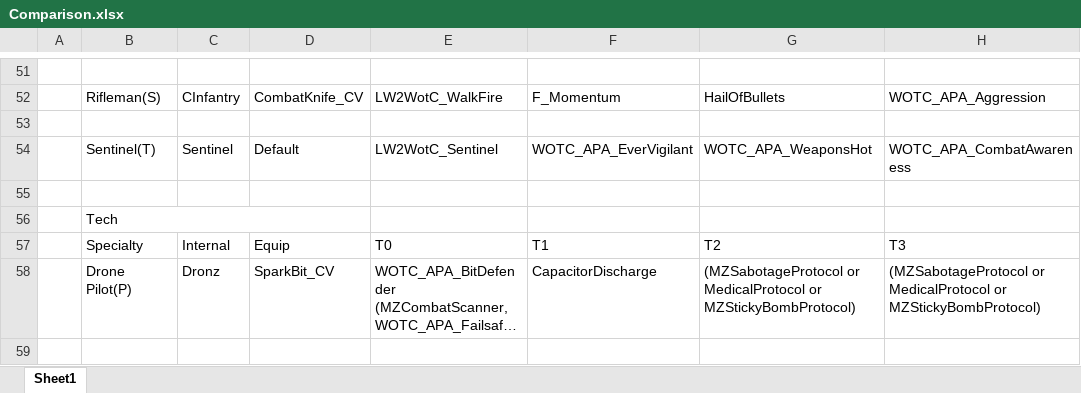
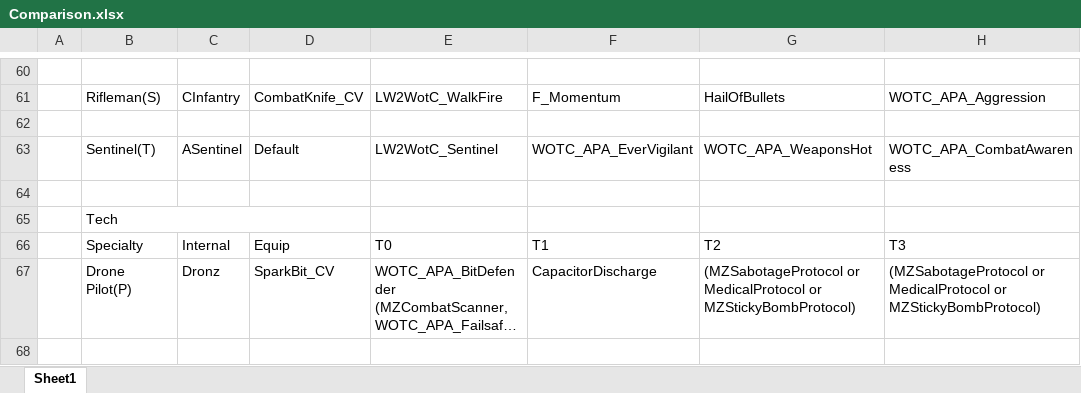
Before and after one commit to Grammarsalad/xcom2_my_tweaks, an Excel workbook: docs/Comparison.xlsx, sheet Sheet1, drawn as a sheet; only a part is shown, gaps mark what is left out; long unchanged cells end in …; values as stored, in another font and other column widths than the file's, no cell formats; addresses are those after the commit; the diff covers the shown part only; the diff names each change by its address in the sheet, - before the commit and + after, or states it on an @@ line.

```diff
--- a/docs/Comparison.xlsx (sheet Sheet1)
+++ b/docs/Comparison.xlsx (sheet Sheet1)
-C63: Sentinel
+C63: ASentinel
```
Also changed, not shown: 11 added rows, 2 removed rows and 15 edited cells elsewhere in this sheet, cell formats, 7 other files.
